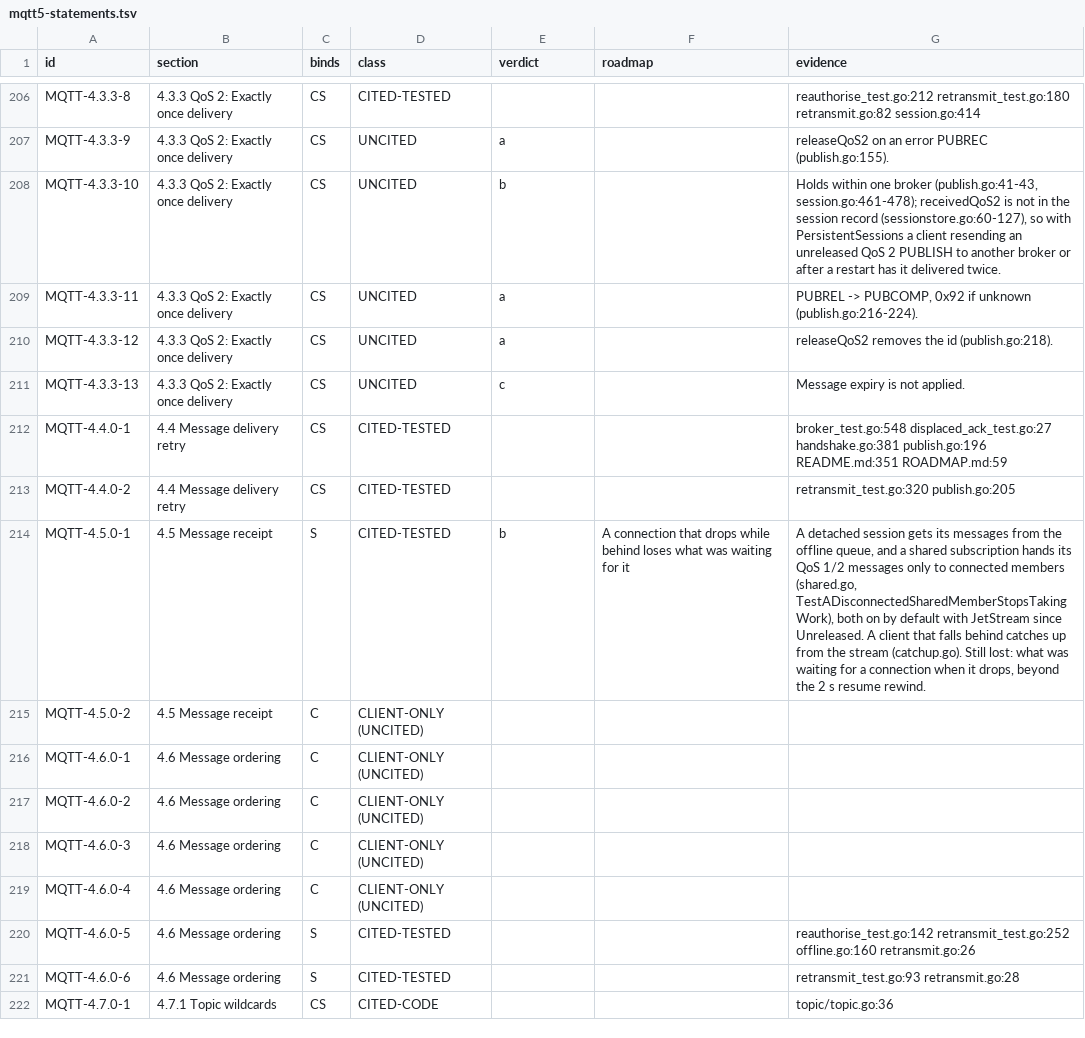
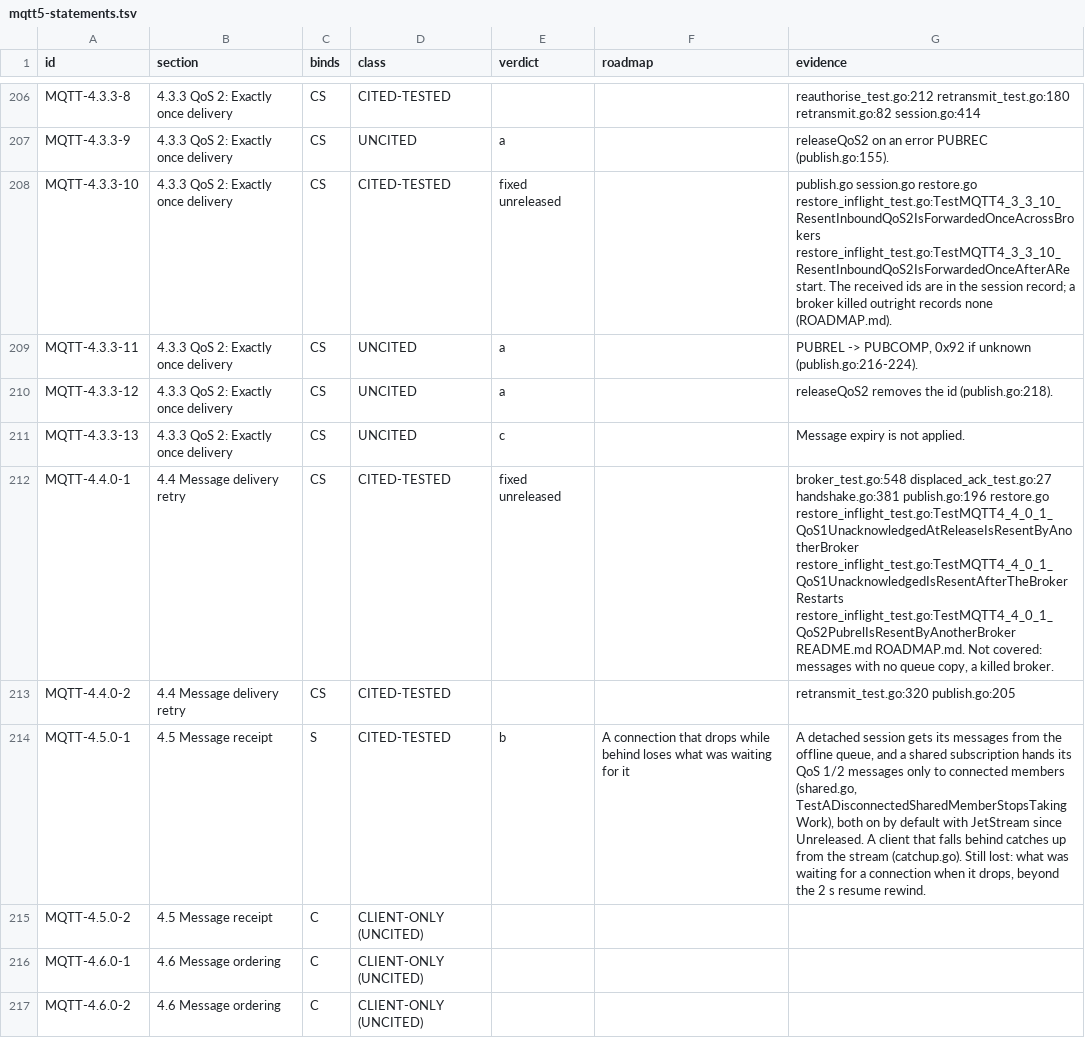
Before and after one commit to taumatix/natsmqtt5, a TSV file: conformance/mqtt5-statements.tsv, drawn as a sheet; only a part is shown, gaps mark what is left out; the shorter side is filled out with more unchanged rows.

```diff
--- a/conformance/mqtt5-statements.tsv
+++ b/conformance/mqtt5-statements.tsv
@@ -207,3 +207,3 @@ MQTT-4.3.3-8	4.3.3 QoS 2: Exactly once delivery	CS	CITED-TESTED			reauthorise_te
 MQTT-4.3.3-9	4.3.3 QoS 2: Exactly once delivery	CS	UNCITED	a		releaseQoS2 on an error PUBREC (publish.go:155).
-MQTT-4.3.3-10	4.3.3 QoS 2: Exactly once delivery	CS	UNCITED	b		Holds within one broker (publish.go:41-43, session.go:461-478); receivedQoS2 is not in the session record (sessionstore.go:60-127), so with PersistentSessions a client resending an unreleased QoS 2 PUBLISH to another broker or after a restart has it delivered twice.
+MQTT-4.3.3-10	4.3.3 QoS 2: Exactly once delivery	CS	CITED-TESTED	fixed unreleased		publish.go session.go restore.go restore_inflight_test.go:TestMQTT4_3_3_10_ResentInboundQoS2IsForwardedOnceAcrossBrokers restore_inflight_test.go:TestMQTT4_3_3_10_ResentInboundQoS2IsForwardedOnceAfterARestart. The received ids are in the session record; a broker killed outright records none (ROADMAP.md).
 MQTT-4.3.3-11	4.3.3 QoS 2: Exactly once delivery	CS	UNCITED	a		PUBREL -> PUBCOMP, 0x92 if unknown (publish.go:216-224).
@@ -211,3 +211,3 @@ MQTT-4.3.3-12	4.3.3 QoS 2: Exactly once delivery	CS	UNCITED	a		releaseQoS2 remov
 MQTT-4.3.3-13	4.3.3 QoS 2: Exactly once delivery	CS	UNCITED	c		Message expiry is not applied.
-MQTT-4.4.0-1	4.4 Message delivery retry	CS	CITED-TESTED			broker_test.go:548 displaced_ack_test.go:27 handshake.go:381 publish.go:196 README.md:351 ROADMAP.md:59
+MQTT-4.4.0-1	4.4 Message delivery retry	CS	CITED-TESTED	fixed unreleased		broker_test.go:548 displaced_ack_test.go:27 handshake.go:381 publish.go:196 restore.go restore_inflight_test.go:TestMQTT4_4_0_1_QoS1UnacknowledgedAtReleaseIsResentByAnotherBroker restore_inflight_test.go:TestMQTT4_4_0_1_QoS1UnacknowledgedIsResentAfterTheBrokerRestarts restore_inflight_test.go:TestMQTT4_4_0_1_QoS2PubrelIsResentByAnotherBroker README.md ROADMAP.md. Not covered: messages with no queue copy, a killed broker.
 MQTT-4.4.0-2	4.4 Message delivery retry	CS	CITED-TESTED			retransmit_test.go:320 publish.go:205
```
Also changed, not shown: 18 other files.
